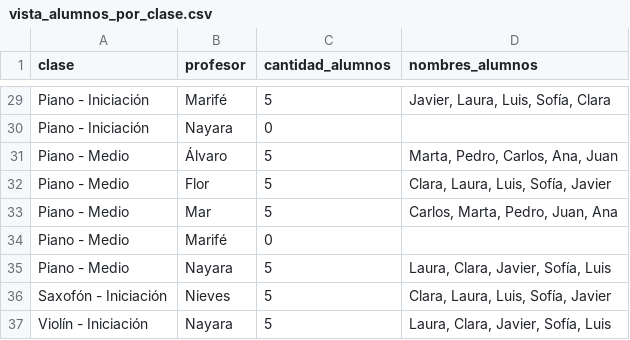
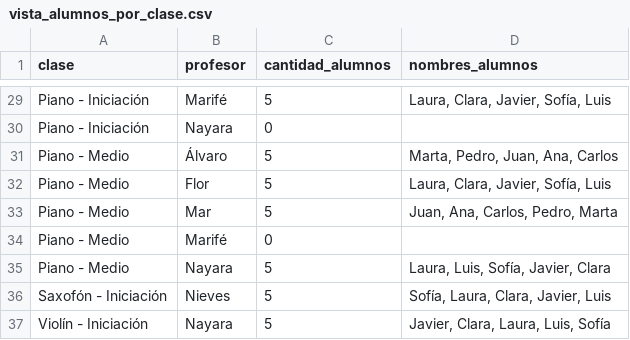
Before and after one commit to AI-School-F5-P3/Grupo1_Musica, a CSV file: Docker/data/vista_alumnos_por_clase.csv, drawn as a sheet; only a part is shown, gaps mark what is left out; the diff covers the shown part only; the diff names each change by its address in the sheet, - before the commit and + after, or states it on an @@ line.

```diff
--- a/Docker/data/vista_alumnos_por_clase.csv
+++ b/Docker/data/vista_alumnos_por_clase.csv
-D29 (nombres_alumnos): Javier, Laura, Luis, Sofía, Clara
+D29 (nombres_alumnos): Laura, Clara, Javier, Sofía, Luis
-D31 (nombres_alumnos): Marta, Pedro, Carlos, Ana, Juan
+D31 (nombres_alumnos): Marta, Pedro, Juan, Ana, Carlos
-D32 (nombres_alumnos): Clara, Laura, Luis, Sofía, Javier
+D32 (nombres_alumnos): Laura, Clara, Javier, Sofía, Luis
-D33 (nombres_alumnos): Carlos, Marta, Pedro, Juan, Ana
+D33 (nombres_alumnos): Juan, Ana, Carlos, Pedro, Marta
-D35 (nombres_alumnos): Laura, Clara, Javier, Sofía, Luis
+D35 (nombres_alumnos): Laura, Luis, Sofía, Javier, Clara
-D36 (nombres_alumnos): Clara, Laura, Luis, Sofía, Javier
+D36 (nombres_alumnos): Sofía, Laura, Clara, Javier, Luis
-D37 (nombres_alumnos): Laura, Clara, Javier, Sofía, Luis
+D37 (nombres_alumnos): Javier, Clara, Laura, Luis, Sofía
```
Also changed, not shown: 21 edited cells elsewhere in this file, 13 other files.
